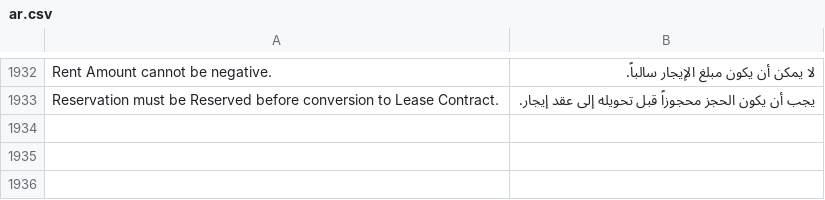
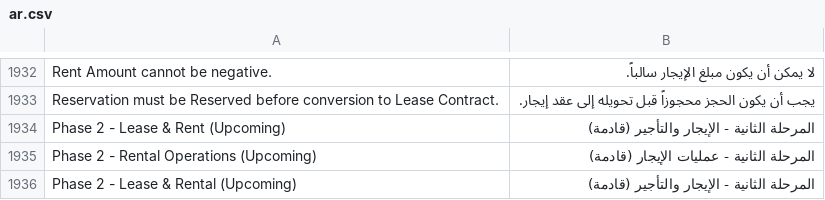
Before and after one commit to alaalsalam/Construct-erpnext, a CSV file: construct_erpnext/translations/ar.csv, drawn as a sheet; only a part is shown, gaps mark what is left out; the diff names each change by its address in the sheet, - before the commit and + after, or states it on an @@ line.

Commit message:
chore: close phase 1 client presentation readiness

```diff
--- a/construct_erpnext/translations/ar.csv
+++ b/construct_erpnext/translations/ar.csv
+row 1934: Phase 2 - Lease & Rent (Upcoming) | المرحلة الثانية - الإيجار والتأجير (قادمة)
+row 1935: Phase 2 - Rental Operations (Upcoming) | المرحلة الثانية - عمليات الإيجار (قادمة)
+row 1936: Phase 2 - Lease & Rental (Upcoming) | المرحلة الثانية - الإيجار والتأجير (قادمة)
```
Also changed, not shown: 16 other files.
